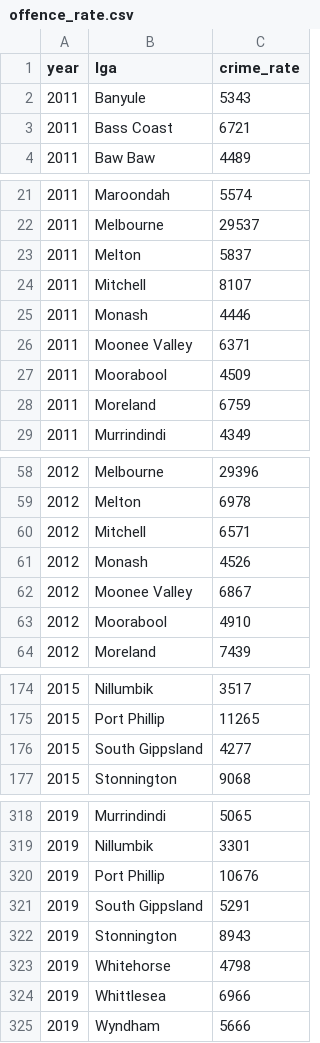
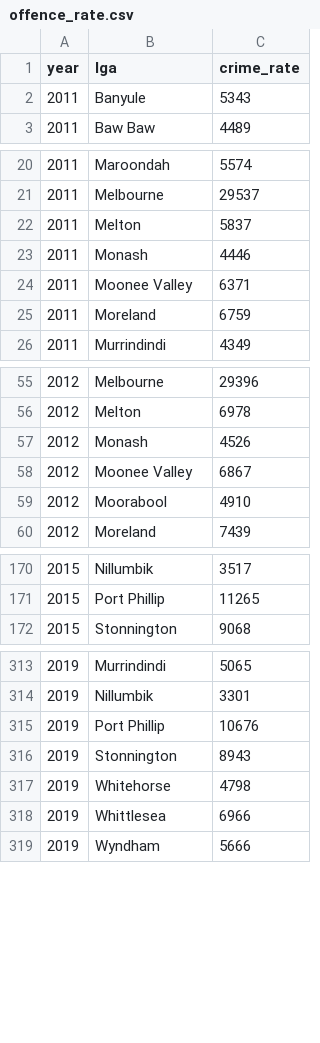
Before and after one commit to YannChye/realestate_trends, a CSV file: database/offence_rate.csv, drawn as a sheet; only a part is shown, gaps mark what is left out; the diff covers the shown part only.

```diff
--- a/database/offence_rate.csv
+++ b/database/offence_rate.csv
@@ -2,3 +2,2 @@ year,lga,crime_rate
 2011,Banyule,5343
-2011,Bass Coast,6721
 2011,Baw Baw,4489
@@ -23,6 +22,4 @@ year,lga,crime_rate
 2011,Melton,5837
-2011,Mitchell,8107
 2011,Monash,4446
 2011,Moonee Valley,6371
-2011,Moorabool,4509
 2011,Moreland,6759
@@ -59,3 +56,2 @@ year,lga,crime_rate
 2012,Melton,6978
-2012,Mitchell,6571
 2012,Monash,4526
@@ -175,3 +171,2 @@ year,lga,crime_rate
 2015,Port Phillip,11265
-2015,South Gippsland,4277
 2015,Stonnington,9068
@@ -320,3 +315,2 @@ year,lga,crime_rate
 2019,Port Phillip,10676
-2019,South Gippsland,5291
 2019,Stonnington,8943
```
Also changed, not shown: 1 removed row elsewhere in this file, database/lga.csv, database/suburb.csv, 29 other files.
